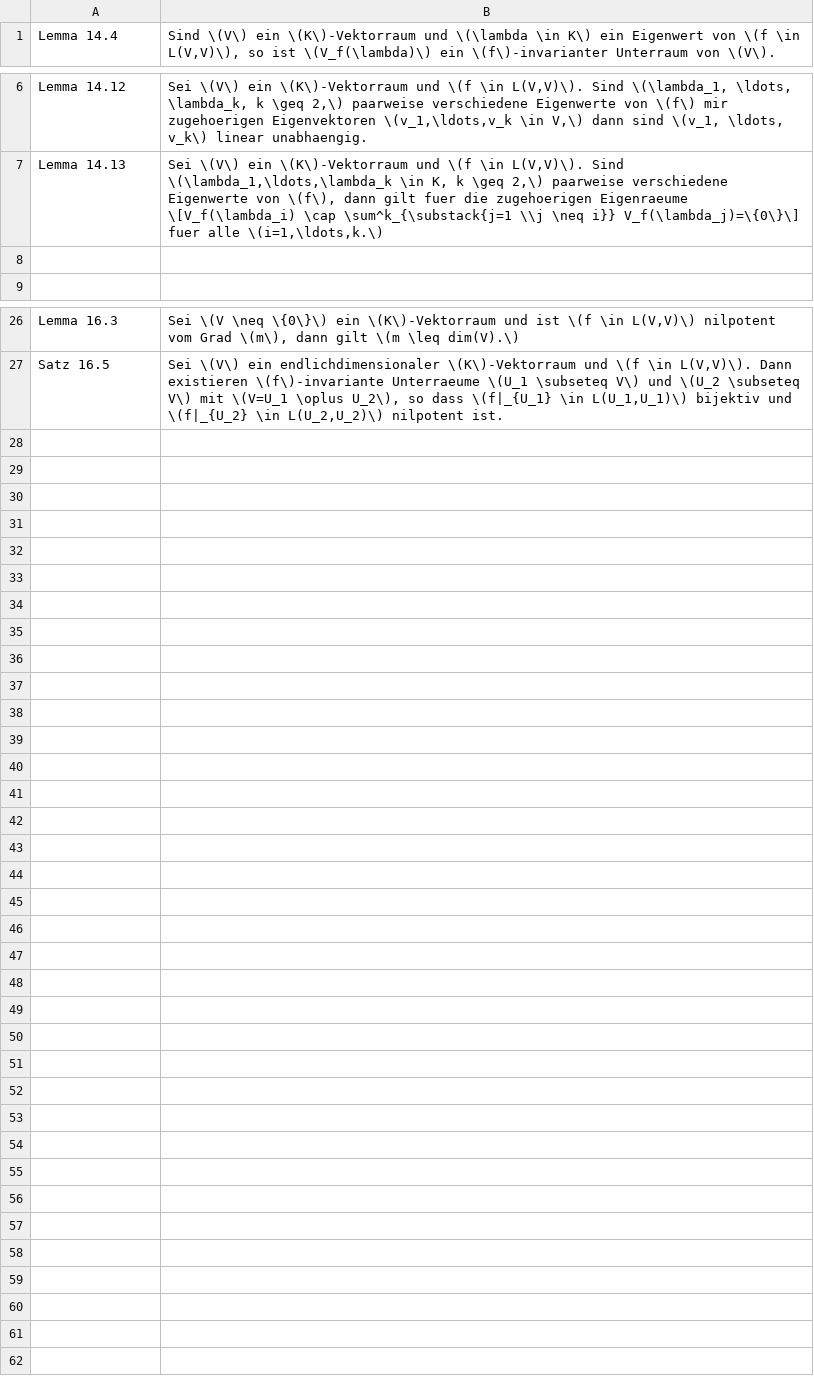
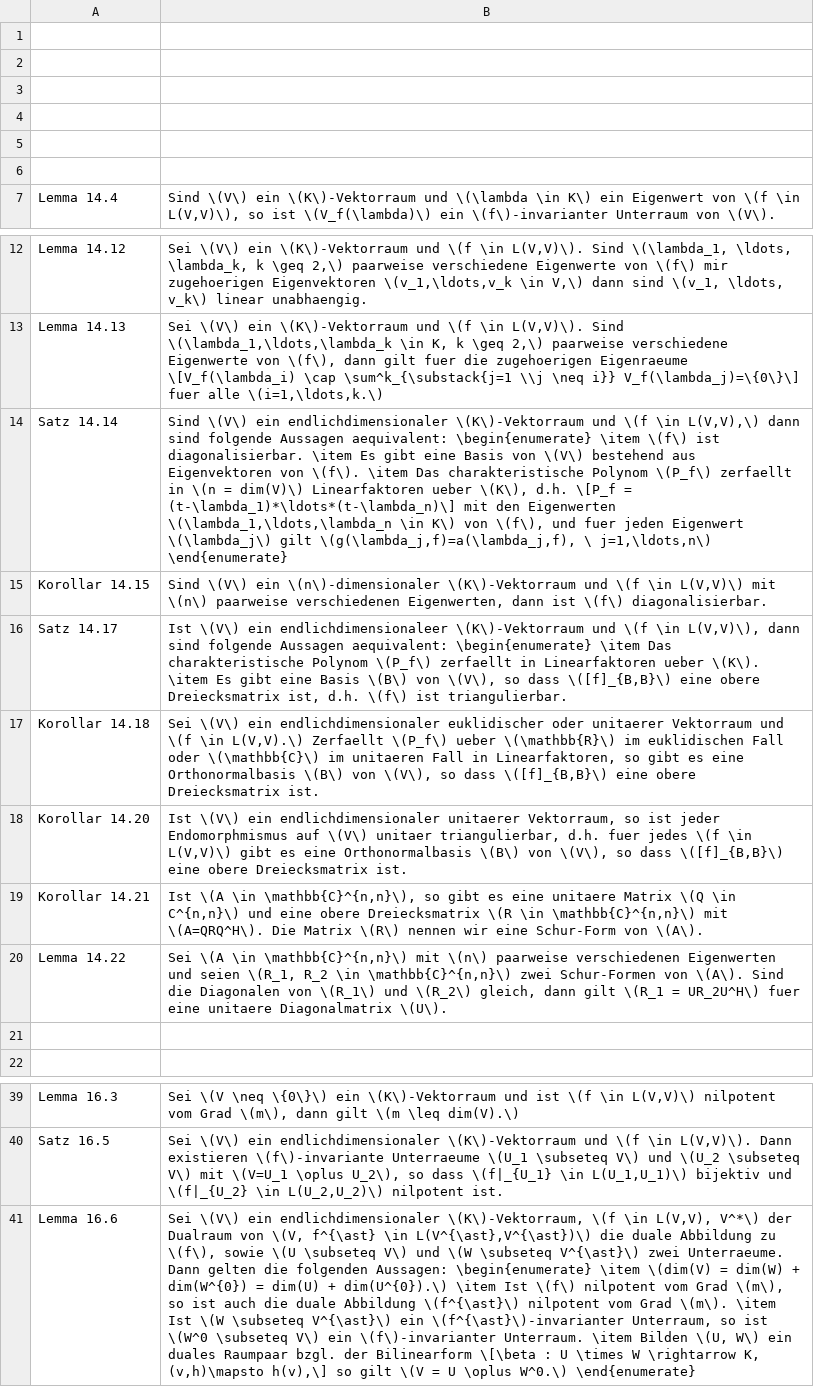
Before and after one commit to sebastian-berndt/Anki, a TSV file: Lina_Theo_II.tsv, drawn as a sheet; only a part is shown, gaps mark what is left out; the diff names each change by its address in the sheet, - before the commit and + after, or states it on an @@ line.

```diff
--- a/Lina_Theo_II.tsv
+++ b/Lina_Theo_II.tsv
+row 1: (empty)
+row 2: (empty)
+row 3: (empty)
+row 4: (empty)
+row 5: (empty)
+row 6: (empty)
+row 14: Satz 14.14 | Sind \(V\) ein endlichdimensionaler \(K\)-Vektorraum und \(f \in L(V,V),\) dann sind folgende Aussagen aequivalent: \begin{enumerate} \item \(f\) ist diagonalisierbar. \item Es gibt eine Basis von \(V\) bestehend aus Eigenvektoren von \(f\). \item Das charakteristische Polynom \(P_f\) zerfaellt in \(n = dim(V)\) Linearfaktoren ueber \(K\), d.h. \[P_f = (t-\lambda_1)*\ldots*(t-\lambda_n)\] mit den Eigenwerten \(\lambda_1,\ldots,\lambda_n \in K\) von \(f\), und fuer jeden Eigenwert \(\lambda_j\) gilt \(g(\lambda_j,f)=a(\lambda_j,f), \ j=1,\ldots,n\) \end{enumerate}
+row 15: Korollar 14.15 | Sind \(V\) ein \(n\)-dimensionaler \(K\)-Vektorraum und \(f \in L(V,V)\) mit \(n\) paarweise verschiedenen Eigenwerten, dann ist \(f\) diagonalisierbar.
+row 16: Satz 14.17 | Ist \(V\) ein endlichdimensionaleer \(K\)-Vektorraum und \(f \in L(V,V)\), dann sind folgende Aussagen aequivalent: \begin{enumerate} \item Das charakteristische Polynom \(P_f\) zerfaellt in Linearfaktoren ueber \(K\). \item Es gibt eine Basis \(B\) von \(V\), so dass \([f]_{B,B}\) eine obere Dreiecksmatrix ist, d.h. \(f\) ist triangulierbar.
+row 17: Korollar 14.18 | Sei \(V\) ein endlichdimensionaler euklidischer oder unitaerer Vektorraum und \(f \in L(V,V).\) Zerfaellt \(P_f\) ueber \(\mathbb{R}\) im euklidischen Fall oder \(\mathbb{C}\) im unitaeren Fall in Linearfaktoren, so gibt es eine Orthonormalbasis \(B\) von \(V\), so dass \([f]_{B,B}\) eine obere Dreiecksmatrix ist.
+row 18: Korollar 14.20 | Ist \(V\) ein endlichdimensionaler unitaerer Vektorraum, so ist jeder Endomorphmismus auf \(V\) unitaer triangulierbar, d.h. fuer jedes \(f \in L(V,V)\) gibt es eine Orthonormalbasis \(B\) von \(V\), so dass \([f]_{B,B}\) eine obere Dreiecksmatrix ist.
+row 19: Korollar 14.21 | Ist \(A \in \mathbb{C}^{n,n}\), so gibt es eine unitaere Matrix \(Q \in C^{n,n}\) und eine obere Dreiecksmatrix \(R \in \mathbb{C}^{n,n}\) mit \(A=QRQ^H\). Die Matrix \(R\) nennen wir eine Schur-Form von \(A\).
+row 20: Lemma 14.22 | Sei \(A \in \mathbb{C}^{n,n}\) mit \(n\) paarweise verschiedenen Eigenwerten und seien \(R_1, R_2 \in \mathbb{C}^{n,n}\) zwei Schur-Formen von \(A\). Sind die Diagonalen von \(R_1\) und \(R_2\) gleich, dann gilt \(R_1 = UR_2U^H\) fuer eine unitaere Diagonalmatrix \(U\).
+row 41: Lemma 16.6 | Sei \(V\) ein endlichdimensionaler \(K\)-Vektorraum, \(f \in L(V,V), V^*\) der Dualraum von \(V, f^{\ast} \in L(V^{\ast},V^{\ast})\) die duale Abbildung zu \(f\), sowie \(U \subseteq V\) und \(W \subseteq V^{\ast}\) zwei Unterraeume. Dann gelten die folgenden Aussagen: \begin{enumerate} \item \(dim(V) = dim(W) + dim(W^{0}) = dim(U) + dim(U^{0}).\) \item Ist \(f\) nilpotent vom Grad \(m\), so ist auch die duale Abbildung \(f^{\ast}\) nilpotent vom Grad \(m\). \item Ist \(W \subseteq V^{\ast}\) ein \(f^{\ast}\)-invarianter Unterraum, so ist \(W^0 \subseteq V\) ein \(f\)-invarianter Unterraum. \item Bilden \(U, W\) ein duales Raumpaar bzgl. der Bilinearform \[\beta : U \times W \rightarrow K, (v,h)\mapsto h(v),\] so gilt \(V = U \oplus W^0.\) \end{enumerate}
```
Also changed, not shown: Lina_Def_II.tsv.
